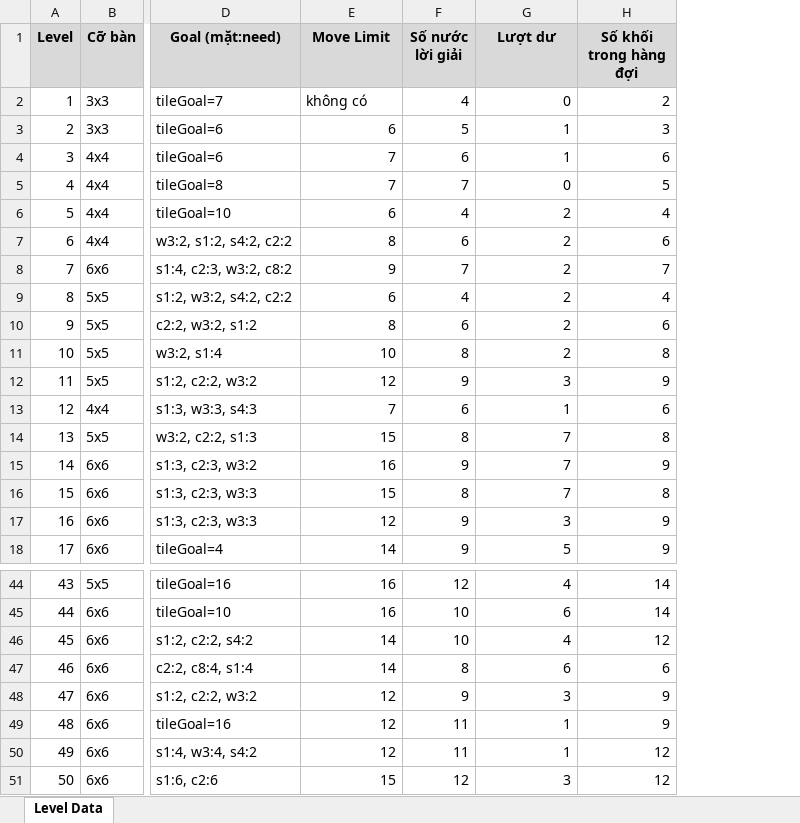
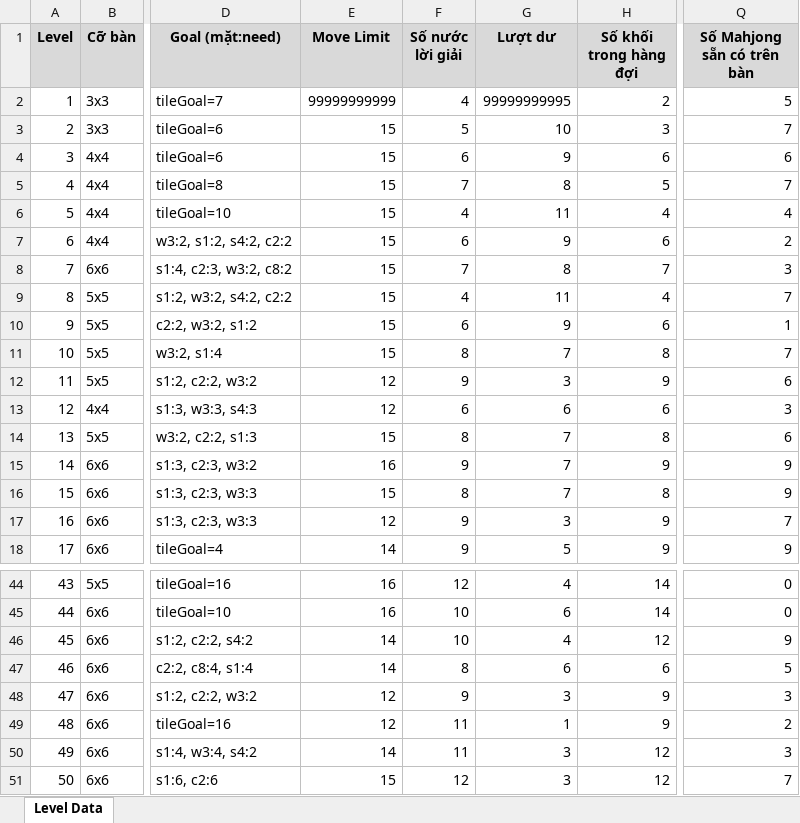
Before and after one commit to skadance112004-stack/Mahjong-x-Block-Puzzle, an Excel workbook: Final Outputs/Mahjong_x_Block_Beatchart.xlsx, sheet Level Data, drawn as a sheet; only a part is shown, gaps mark what is left out; values as stored, in another font and other column widths than the file's, no borders; charts and pictures not drawn; the diff covers the shown part only; the diff names each change by its address in the sheet, - before the commit and + after, or states it on an @@ line.

```diff
--- a/Final Outputs/Mahjong_x_Block_Beatchart.xlsx (sheet Level Data)
+++ b/Final Outputs/Mahjong_x_Block_Beatchart.xlsx (sheet Level Data)
+column Q (Số Mahjong sẵn có trên bàn), rows 2-18: 5 | 7 | 6 | 7 | 4 | 2 | 3 | 7 | 1 | 7 | 6 | 3 | 6 | 9 | 9 | 7 | 9; rows 44-51: 0 | 0 | 9 | 5 | 3 | 2 | 3 | 7
-E2 (Move Limit): không có
+E2 (Move Limit): 99999999999
-G2 (Lượt dư): 0
+G2 (Lượt dư): 99999999995
-E3 (Move Limit): 6
+E3 (Move Limit): 15
-G3 (Lượt dư): 1
+G3 (Lượt dư): 10
-E4:E5 (Move Limit): 7
+E4:E5 (Move Limit): 15
-G4 (Lượt dư): 1
+G4 (Lượt dư): 9
-G5 (Lượt dư): 0
+G5 (Lượt dư): 8
-E6 (Move Limit): 6
+E6 (Move Limit): 15
-G6 (Lượt dư): 2
+G6 (Lượt dư): 11
-E7 (Move Limit): 8
+E7 (Move Limit): 15
-G7 (Lượt dư): 2
+G7 (Lượt dư): 9
-E8 (Move Limit): 9
+E8 (Move Limit): 15
-G8 (Lượt dư): 2
+G8 (Lượt dư): 8
-E9 (Move Limit): 6
+E9 (Move Limit): 15
-G9 (Lượt dư): 2
+G9 (Lượt dư): 11
-E10 (Move Limit): 8
+E10 (Move Limit): 15
-G10 (Lượt dư): 2
+G10 (Lượt dư): 9
-E11 (Move Limit): 10
+E11 (Move Limit): 15
-G11 (Lượt dư): 2
+G11 (Lượt dư): 7
-E13 (Move Limit): 7
+E13 (Move Limit): 12
-G13 (Lượt dư): 1
+G13 (Lượt dư): 6
-E50 (Move Limit): 12
+E50 (Move Limit): 14
-G50 (Lượt dư): 1
+G50 (Lượt dư): 3
```
Also changed, not shown: 22 edited cells elsewhere in this sheet, formulas that keep their value, charts or pictures, 4 other files.
